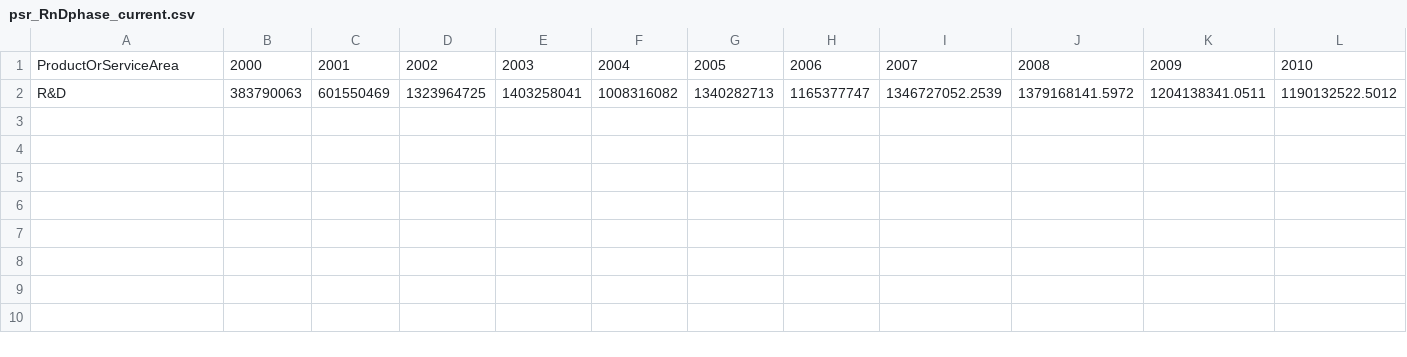
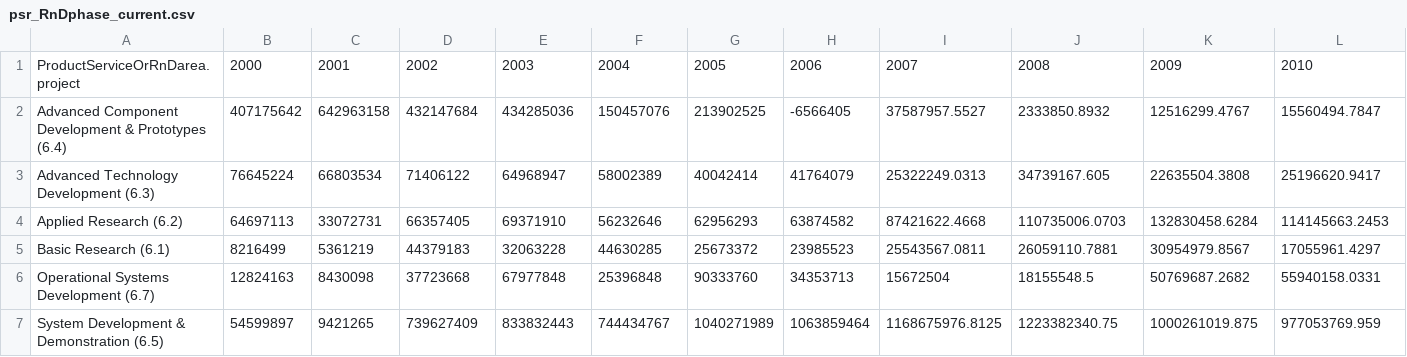
Before and after one commit to CSISdefense/Engines, a CSV file: contracts/charts/psr_RnDphase_current.csv, drawn as a sheet; only a part is shown; removed rows and columns are numbered as before the commit, all else as after; rows hold the shown columns only; the diff names each change by its address in the sheet, - before the commit and + after, or states it on an @@ line.

Commit message:
Contract R&D stage

```diff
--- a/contracts/charts/psr_RnDphase_current.csv
+++ b/contracts/charts/psr_RnDphase_current.csv
-A1: ProductOrServiceArea
+A1: ProductServiceOrRnDarea.project
-row 2: R&D | 383790063 | 601550469 | 1323964725 | 1403258041 | 1008316082 | 1340282713 | 1165377747 | 1346727052.2539 | 1379168141.5972 | 1204138341.0511 | 1190132522.5012
+row 2: Advanced Component Development & Prototypes (6.4) | 407175642 | 642963158 | 432147684 | 434285036 | 150457076 | 213902525 | -6566405 | 37587957.5527 | 2333850.8932 | 12516299.4767 | 15560494.7847
+row 3: Advanced Technology Development (6.3) | 76645224 | 66803534 | 71406122 | 64968947 | 58002389 | 40042414 | 41764079 | 25322249.0313 | 34739167.605 | 22635504.3808 | 25196620.9417
+row 4: Applied Research (6.2) | 64697113 | 33072731 | 66357405 | 69371910 | 56232646 | 62956293 | 63874582 | 87421622.4668 | 110735006.0703 | 132830458.6284 | 114145663.2453
+row 5: Basic Research (6.1) | 8216499 | 5361219 | 44379183 | 32063228 | 44630285 | 25673372 | 23985523 | 25543567.0811 | 26059110.7881 | 30954979.8567 | 17055961.4297
+row 6: Operational Systems Development (6.7) | 12824163 | 8430098 | 37723668 | 67977848 | 25396848 | 90333760 | 34353713 | 15672504 | 18155548.5 | 50769687.2682 | 55940158.0331
+row 7: System Development & Demonstration (6.5) | 54599897 | 9421265 | 739627409 | 833832443 | 744434767 | 1040271989 | 1063859464 | 1168675976.8125 | 1223382340.75 | 1000261019.875 | 977053769.959
```
Also changed, not shown: 5 other files.
